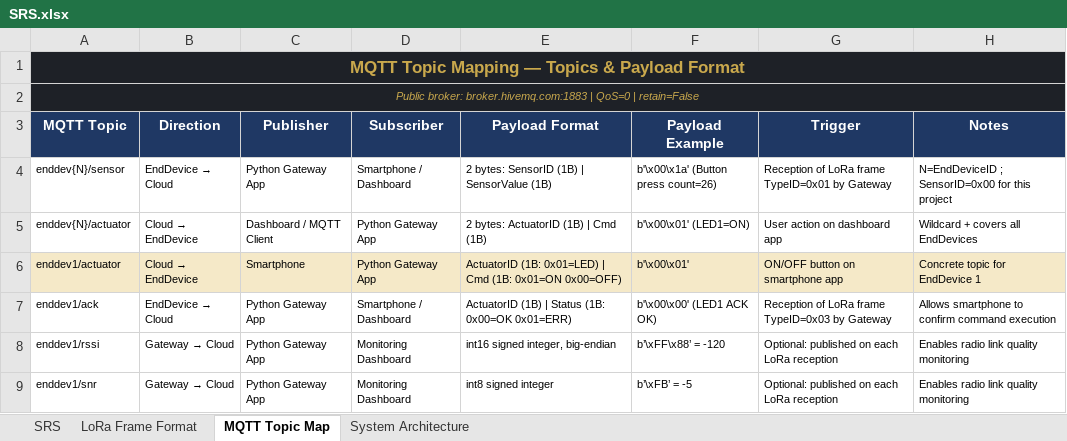
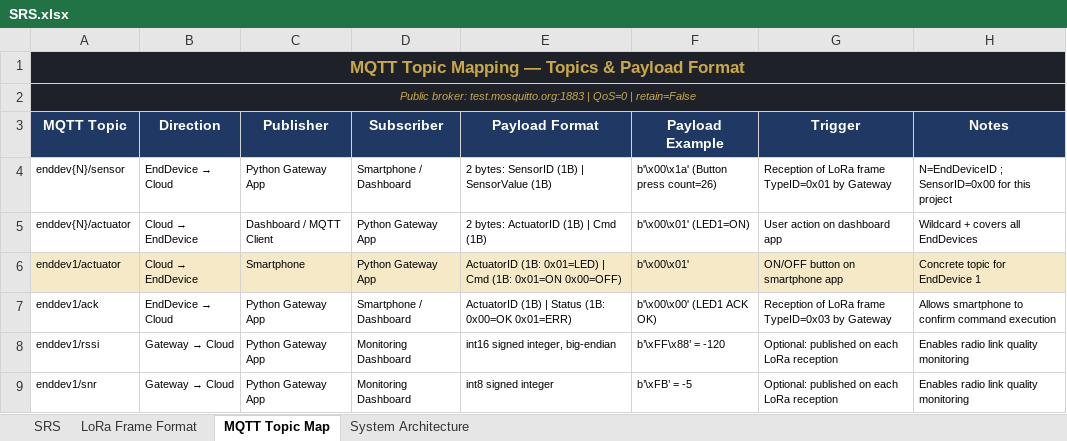
Before and after one commit to lowlevelguy/stm32-lora-tac, an Excel workbook: SRS.xlsx, sheet MQTT Topic Map, drawn as a sheet; values as stored, in another font and other column widths than the file's, no borders; the diff names each change by its address in the sheet, - before the commit and + after, or states it on an @@ line.

```diff
--- a/SRS.xlsx (sheet MQTT Topic Map)
+++ b/SRS.xlsx (sheet MQTT Topic Map)
-A2 (MQTT Topic): Public broker: broker.hivemq.com:1883 | QoS=0…
+A2 (MQTT Topic): Public broker: test.mosquitto.org:1883 | QoS=0…
```
Also changed, not shown: sheet SRS, sheet LoRa Frame Format, 4 other files.
